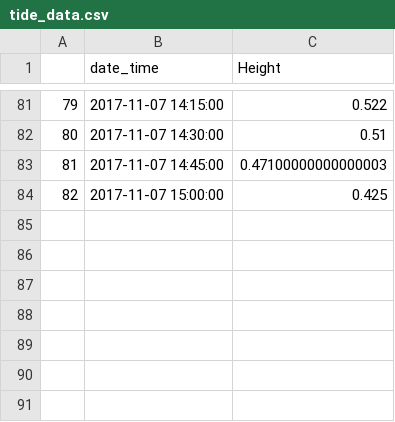
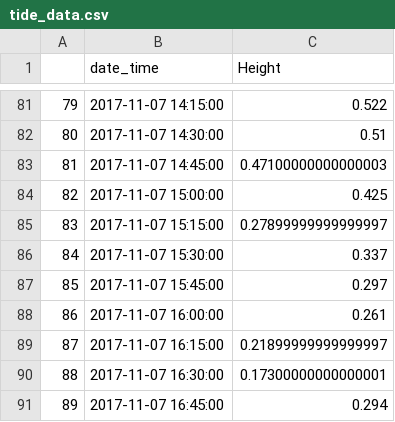
Before and after one commit to adamsimms/logberry, a CSV file: scripts/tide_data.csv, drawn as a sheet; only a part is shown, gaps mark what is left out; the diff names each change by its address in the sheet, - before the commit and + after, or states it on an @@ line.

Commit message:
updated tide sequence and sleepDelayCount

```diff
--- a/scripts/tide_data.csv
+++ b/scripts/tide_data.csv
+row 85: 83 | 2017-11-07 15:15:00 | 0.27899999999999997
+row 86: 84 | 2017-11-07 15:30:00 | 0.337
+row 87: 85 | 2017-11-07 15:45:00 | 0.297
+row 88: 86 | 2017-11-07 16:00:00 | 0.261
+row 89: 87 | 2017-11-07 16:15:00 | 0.21899999999999997
+row 90: 88 | 2017-11-07 16:30:00 | 0.17300000000000001
+row 91: 89 | 2017-11-07 16:45:00 | 0.294
```
Also changed, not shown: 2 other files.
